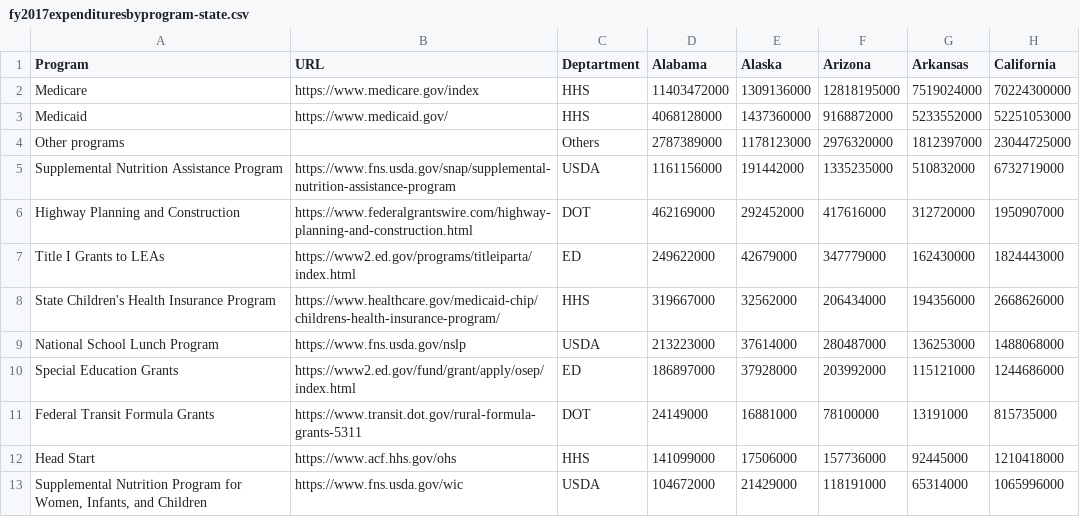
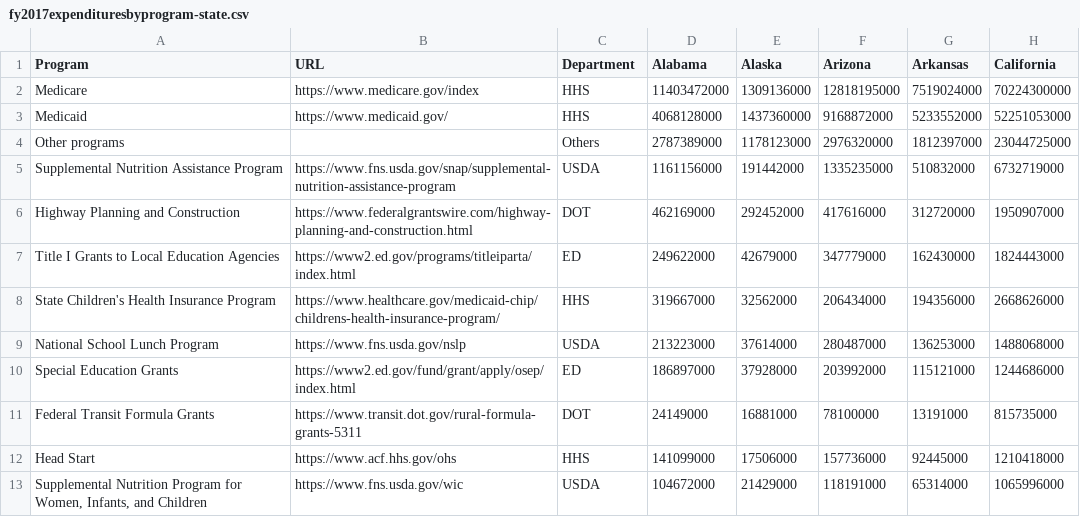
Before and after one commit to Journalists-Resource/counting-for-dollars, a CSV file: public/datasets/fy2017expendituresbyprogram-state.csv, drawn as a sheet; only a part is shown; the diff names each change by its address in the sheet, - before the commit and + after, or states it on an @@ line.

Commit message:
switching out of datasets

```diff
--- a/public/datasets/fy2017expendituresbyprogram-state.csv
+++ b/public/datasets/fy2017expendituresbyprogram-state.csv
-C1: Deptartment
+C1: Department
-A7 (Program): Title I Grants to LEAs
+A7 (Program): Title I Grants to Local Education Agencies
```
Also changed, not shown: 3 other files.
